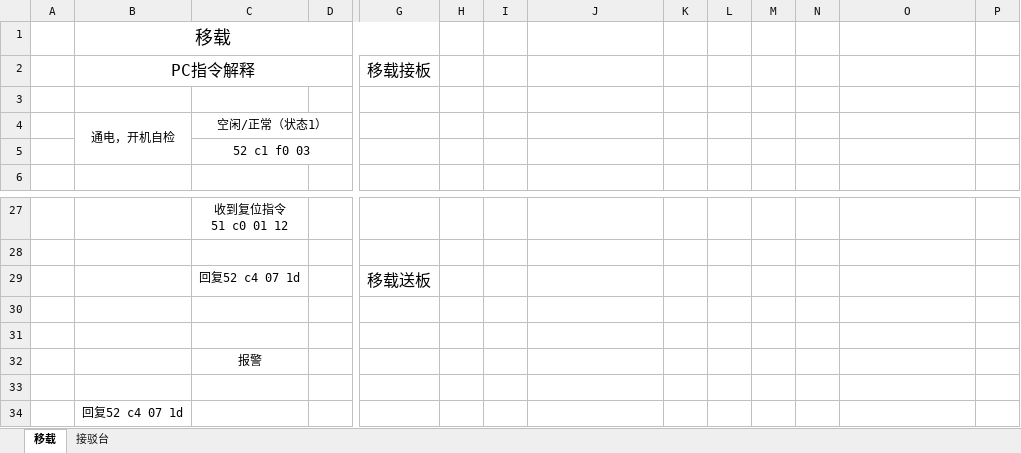
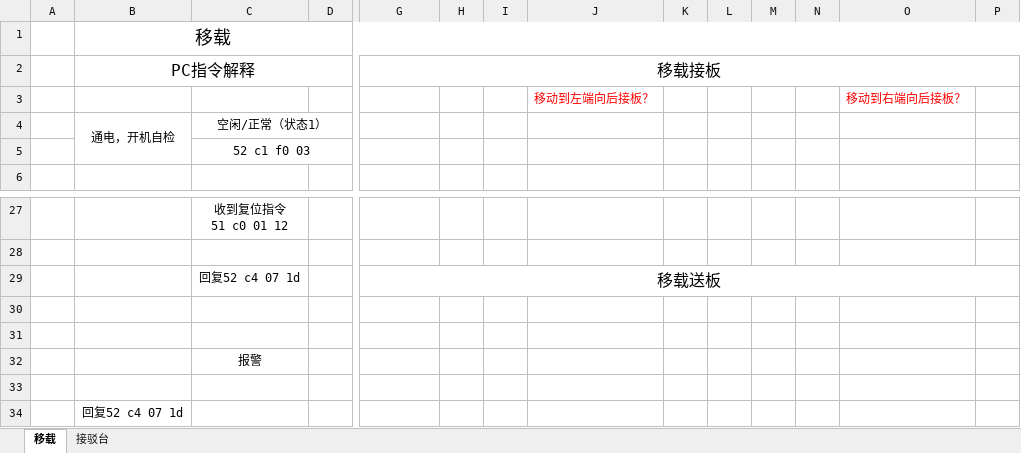
Before and after one commit to YoungZiyi/sound-picture, an Excel workbook: doc/主控PC与移载、接驳台通讯流程.xlsx, sheet 移载, drawn as a sheet; only a part is shown, gaps mark what is left out; values as stored, in another font and other column widths than the file's, no borders; charts and pictures not drawn; removed rows and columns are numbered as before the commit, all else as after; rows hold the shown columns only; the diff names each change by its address in the sheet, - before the commit and + after, or states it on an @@ line.

```diff
--- a/doc/主控PC与移载、接驳台通讯流程.xlsx (sheet 移载)
+++ b/doc/主控PC与移载、接驳台通讯流程.xlsx (sheet 移载)
-B1:G1 merged
+B1:P1 merged
+G2:P2 merged
-row 3: (empty)
+row 3:  |  |  |  |  |  |  | 移动到左端向后接板？ |  |  |  |  | 移动到右端向后接板？
+G29:P29 merged
```
Also changed, not shown: charts or pictures, doc/设备通讯协议.xlsx, 2 other files.
